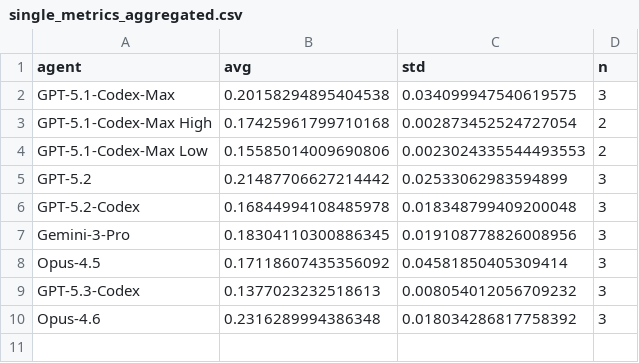
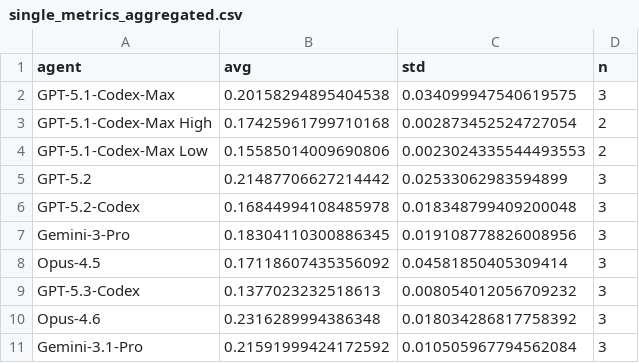
Before and after one commit to aisa-group/posttrainbench-website, a CSV file: data/single_metrics_aggregated.csv, drawn as a sheet; the diff names each change by its address in the sheet, - before the commit and + after, or states it on an @@ line.

Commit message:
add CI for gemini 3.1 pro

```diff
--- a/data/single_metrics_aggregated.csv
+++ b/data/single_metrics_aggregated.csv
+row 11: Gemini-3.1-Pro | 0.21591999424172592 | 0.010505967794562084 | 3
```
Also changed, not shown: data/time_aggregated.csv, 7 other files.
